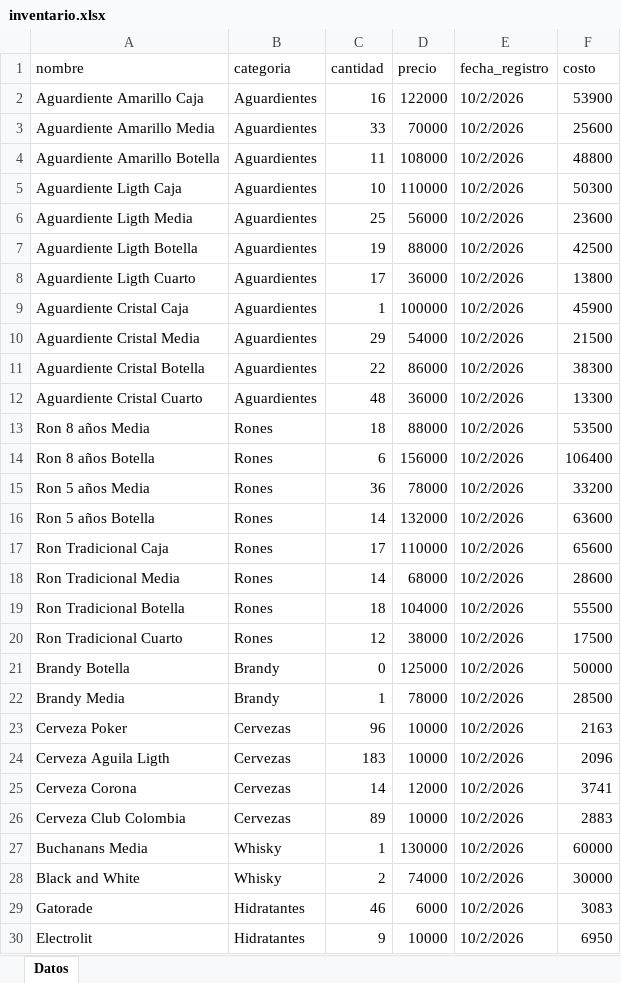
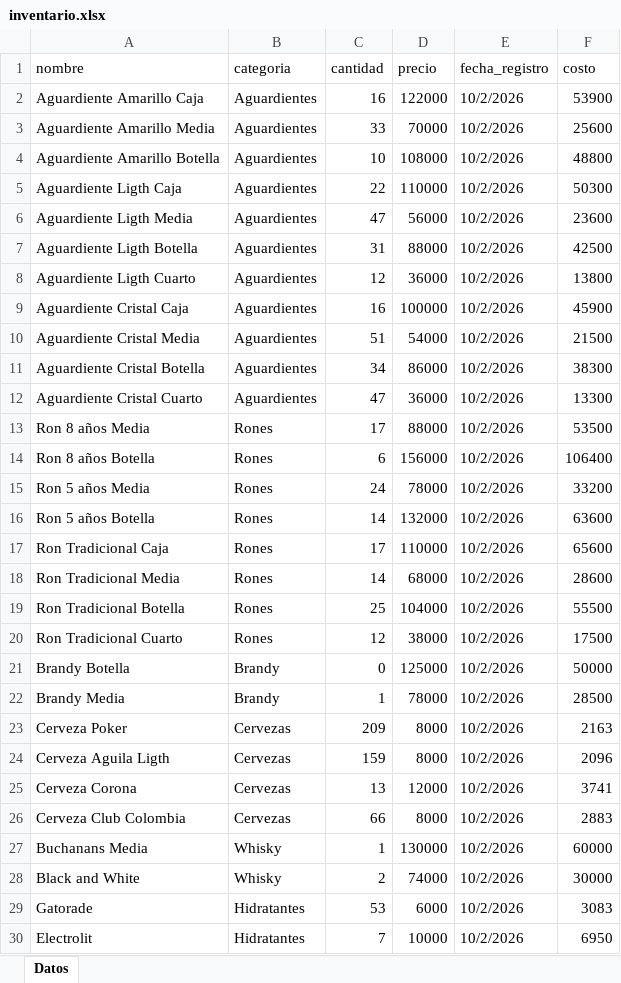
Before and after one commit to esjim01/LasTrompetasPos.github.oi, an Excel workbook: data/inventario.xlsx, sheet Datos, drawn as a sheet; only a part is shown; values as stored, in another font and other column widths than the file's, no borders; the diff covers the shown part only; the diff names each change by its address in the sheet, - before the commit and + after, or states it on an @@ line.

```diff
--- a/data/inventario.xlsx (sheet Datos)
+++ b/data/inventario.xlsx (sheet Datos)
-C4 (cantidad): 11
+C4 (cantidad): 10
-C5 (cantidad): 10
+C5 (cantidad): 22
-C6 (cantidad): 25
+C6 (cantidad): 47
-C7 (cantidad): 19
+C7 (cantidad): 31
-C8 (cantidad): 17
+C8 (cantidad): 12
-C9 (cantidad): 1
+C9 (cantidad): 16
-C10 (cantidad): 29
+C10 (cantidad): 51
-C11 (cantidad): 22
+C11 (cantidad): 34
-C12 (cantidad): 48
+C12 (cantidad): 47
-C13 (cantidad): 18
+C13 (cantidad): 17
-C15 (cantidad): 36
+C15 (cantidad): 24
-C19 (cantidad): 18
+C19 (cantidad): 25
-C23 (cantidad): 96
+C23 (cantidad): 209
-D23:D24 (precio): 10000
+D23:D24 (precio): 8000
-C24 (cantidad): 183
+C24 (cantidad): 159
-C25 (cantidad): 14
+C25 (cantidad): 13
-C26 (cantidad): 89
+C26 (cantidad): 66
-D26 (precio): 10000
+D26 (precio): 8000
-C29 (cantidad): 46
+C29 (cantidad): 53
-C30 (cantidad): 9
+C30 (cantidad): 7
```
Also changed, not shown: 7 edited cells elsewhere in this sheet, data/gastos.xlsx, data/usuarios.xlsx.
